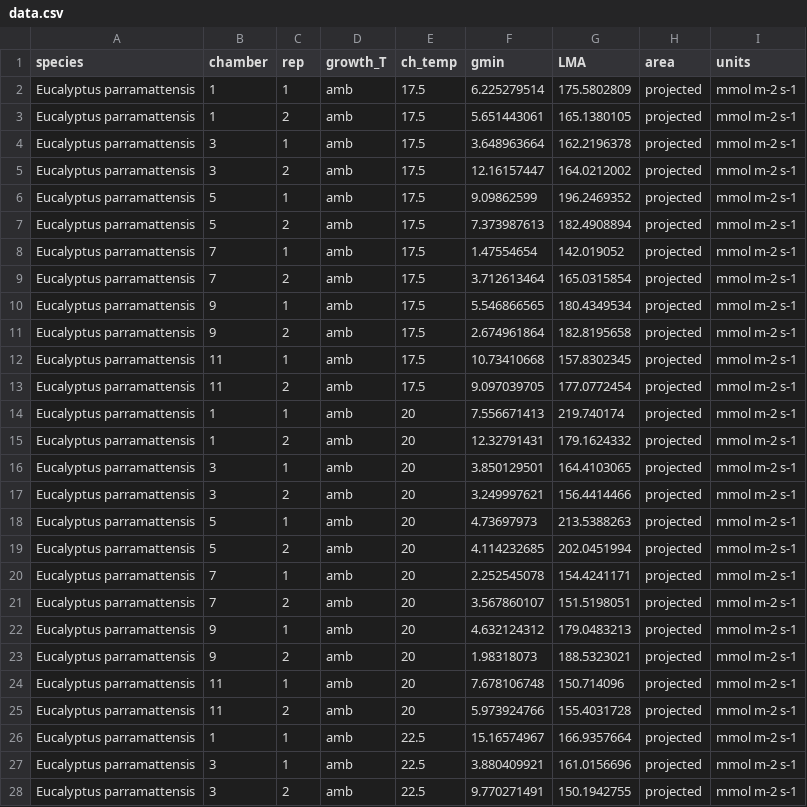
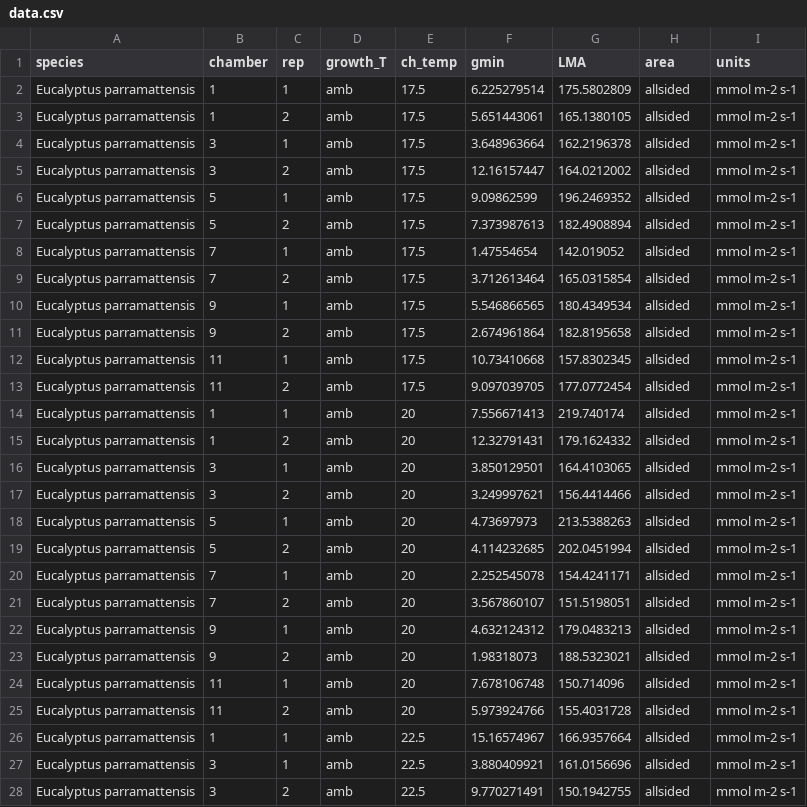
Before and after one commit to RemkoDuursma/gmindatabase, a CSV file: data/blackman0000/data.csv, drawn as a sheet; only a part is shown; the diff covers the shown part only.

Commit message:
blackman0000 - allsided area after all

```diff
--- a/data/blackman0000/data.csv
+++ b/data/blackman0000/data.csv
@@ -1,28 +1,28 @@
 species,chamber,rep,growth_T,ch_temp,gmin,LMA,area,units
-Eucalyptus parramattensis,1,1,amb,17.5,6.225279514,175.5802809,projected,mmol m-2 s-1
-Eucalyptus parramattensis,1,2,amb,17.5,5.651443061,165.1380105,projected,mmol m-2 s-1
-Eucalyptus parramattensis,3,1,amb,17.5,3.648963664,162.2196378,projected,mmol m-2 s-1
-Eucalyptus parramattensis,3,2,amb,17.5,12.16157447,164.0212002,projected,mmol m-2 s-1
-Eucalyptus parramattensis,5,1,amb,17.5,9.09862599,196.2469352,projected,mmol m-2 s-1
-Eucalyptus parramattensis,5,2,amb,17.5,7.373987613,182.4908894,projected,mmol m-2 s-1
-Eucalyptus parramattensis,7,1,amb,17.5,1.47554654,142.019052,projected,mmol m-2 s-1
-Eucalyptus parramattensis,7,2,amb,17.5,3.712613464,165.0315854,projected,mmol m-2 s-1
-Eucalyptus parramattensis,9,1,amb,17.5,5.546866565,180.4349534,projected,mmol m-2 s-1
-Eucalyptus parramattensis,9,2,amb,17.5,2.674961864,182.8195658,projected,mmol m-2 s-1
-Eucalyptus parramattensis,11,1,amb,17.5,10.73410668,157.8302345,projected,mmol m-2 s-1
-Eucalyptus parramattensis,11,2,amb,17.5,9.097039705,177.0772454,projected,mmol m-2 s-1
-Eucalyptus parramattensis,1,1,amb,20,7.556671413,219.740174,projected,mmol m-2 s-1
-Eucalyptus parramattensis,1,2,amb,20,12.32791431,179.1624332,projected,mmol m-2 s-1
-Eucalyptus parramattensis,3,1,amb,20,3.850129501,164.4103065,projected,mmol m-2 s-1
-Eucalyptus parramattensis,3,2,amb,20,3.249997621,156.4414466,projected,mmol m-2 s-1
-Eucalyptus parramattensis,5,1,amb,20,4.73697973,213.5388263,projected,mmol m-2 s-1
-Eucalyptus parramattensis,5,2,amb,20,4.114232685,202.0451994,projected,mmol m-2 s-1
-Eucalyptus parramattensis,7,1,amb,20,2.252545078,154.4241171,projected,mmol m-2 s-1
-Eucalyptus parramattensis,7,2,amb,20,3.567860107,151.5198051,projected,mmol m-2 s-1
-Eucalyptus parramattensis,9,1,amb,20,4.632124312,179.0483213,projected,mmol m-2 s-1
-Eucalyptus parramattensis,9,2,amb,20,1.98318073,188.5323021,projected,mmol m-2 s-1
-Eucalyptus parramattensis,11,1,amb,20,7.678106748,150.714096,projected,mmol m-2 s-1
-Eucalyptus parramattensis,11,2,amb,20,5.973924766,155.4031728,projected,mmol m-2 s-1
-Eucalyptus parramattensis,1,1,amb,22.5,15.16574967,166.9357664,projected,mmol m-2 s-1
-Eucalyptus parramattensis,3,1,amb,22.5,3.880409921,161.0156696,projected,mmol m-2 s-1
-Eucalyptus parramattensis,3,2,amb,22.5,9.770271491,150.1942755,projected,mmol m-2 s-1
+Eucalyptus parramattensis,1,1,amb,17.5,6.225279514,175.5802809,allsided,mmol m-2 s-1
+Eucalyptus parramattensis,1,2,amb,17.5,5.651443061,165.1380105,allsided,mmol m-2 s-1
+Eucalyptus parramattensis,3,1,amb,17.5,3.648963664,162.2196378,allsided,mmol m-2 s-1
+Eucalyptus parramattensis,3,2,amb,17.5,12.16157447,164.0212002,allsided,mmol m-2 s-1
+Eucalyptus parramattensis,5,1,amb,17.5,9.09862599,196.2469352,allsided,mmol m-2 s-1
+Eucalyptus parramattensis,5,2,amb,17.5,7.373987613,182.4908894,allsided,mmol m-2 s-1
+Eucalyptus parramattensis,7,1,amb,17.5,1.47554654,142.019052,allsided,mmol m-2 s-1
+Eucalyptus parramattensis,7,2,amb,17.5,3.712613464,165.0315854,allsided,mmol m-2 s-1
+Eucalyptus parramattensis,9,1,amb,17.5,5.546866565,180.4349534,allsided,mmol m-2 s-1
+Eucalyptus parramattensis,9,2,amb,17.5,2.674961864,182.8195658,allsided,mmol m-2 s-1
+Eucalyptus parramattensis,11,1,amb,17.5,10.73410668,157.8302345,allsided,mmol m-2 s-1
+Eucalyptus parramattensis,11,2,amb,17.5,9.097039705,177.0772454,allsided,mmol m-2 s-1
+Eucalyptus parramattensis,1,1,amb,20,7.556671413,219.740174,allsided,mmol m-2 s-1
+Eucalyptus parramattensis,1,2,amb,20,12.32791431,179.1624332,allsided,mmol m-2 s-1
+Eucalyptus parramattensis,3,1,amb,20,3.850129501,164.4103065,allsided,mmol m-2 s-1
+Eucalyptus parramattensis,3,2,amb,20,3.249997621,156.4414466,allsided,mmol m-2 s-1
+Eucalyptus parramattensis,5,1,amb,20,4.73697973,213.5388263,allsided,mmol m-2 s-1
+Eucalyptus parramattensis,5,2,amb,20,4.114232685,202.0451994,allsided,mmol m-2 s-1
+Eucalyptus parramattensis,7,1,amb,20,2.252545078,154.4241171,allsided,mmol m-2 s-1
+Eucalyptus parramattensis,7,2,amb,20,3.567860107,151.5198051,allsided,mmol m-2 s-1
+Eucalyptus parramattensis,9,1,amb,20,4.632124312,179.0483213,allsided,mmol m-2 s-1
+Eucalyptus parramattensis,9,2,amb,20,1.98318073,188.5323021,allsided,mmol m-2 s-1
+Eucalyptus parramattensis,11,1,amb,20,7.678106748,150.714096,allsided,mmol m-2 s-1
+Eucalyptus parramattensis,11,2,amb,20,5.973924766,155.4031728,allsided,mmol m-2 s-1
+Eucalyptus parramattensis,1,1,amb,22.5,15.16574967,166.9357664,allsided,mmol m-2 s-1
+Eucalyptus parramattensis,3,1,amb,22.5,3.880409921,161.0156696,allsided,mmol m-2 s-1
+Eucalyptus parramattensis,3,2,amb,22.5,9.770271491,150.1942755,allsided,mmol m-2 s-1
```
Also changed, not shown: 91 edited cells elsewhere in this file.
